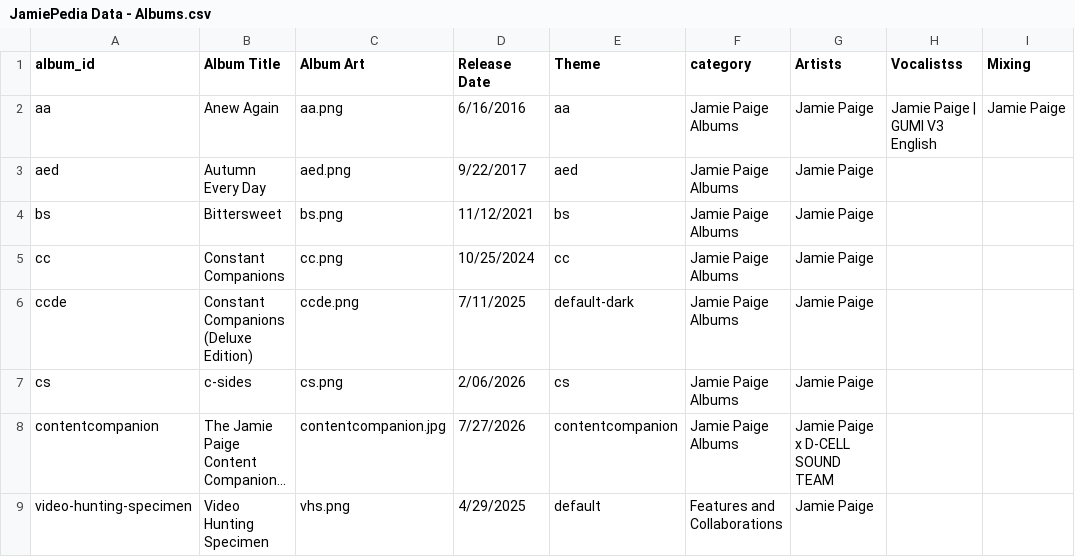
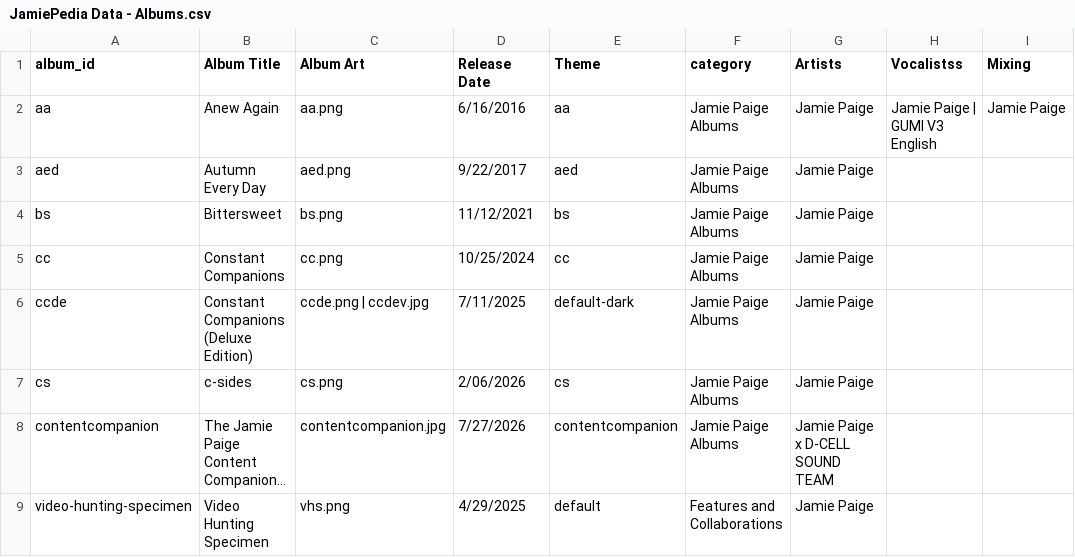
Before and after one commit to JamiePediaTeam/JamiePedia, a CSV file: public/csv/JamiePedia Data - Albums.csv, drawn as a sheet; only a part is shown; long unchanged cells end in …; the diff names each change by its address in the sheet, - before the commit and + after, or states it on an @@ line.

```diff
--- a/public/csv/JamiePedia Data - Albums.csv
+++ b/public/csv/JamiePedia Data - Albums.csv
-C6 (Album Art): ccde.png
+C6 (Album Art): ccde.png | ccdev.jpg
```
Also changed, not shown: public/csv/JamiePedia Data - Motifs.csv, public/csv/JamiePedia Data - References.csv, 41 other files.
